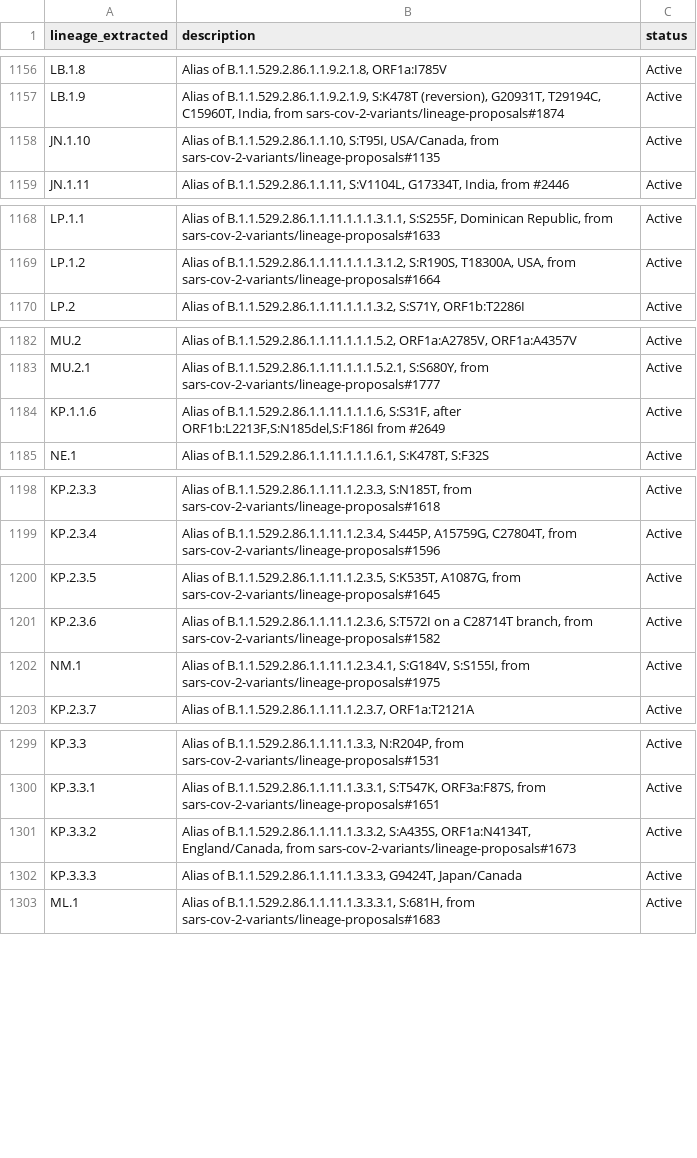
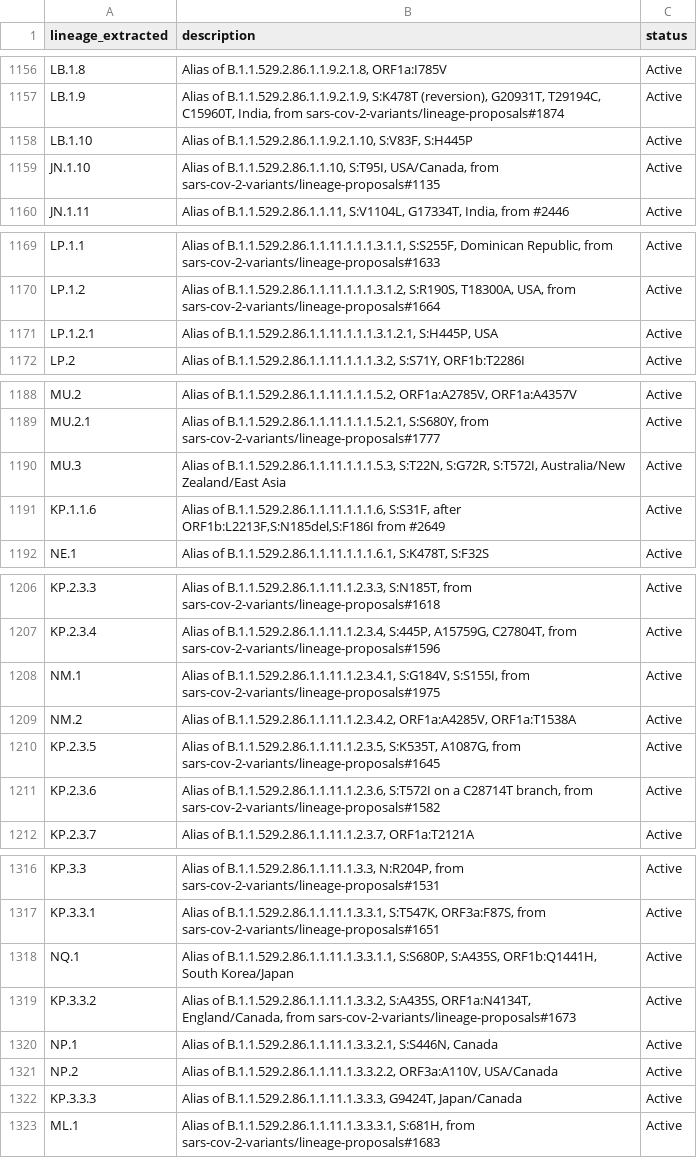
Before and after one commit to NW-PaGe/lineage_classifications, a CSV file: data/lineages.csv, drawn as a sheet; only a part is shown, gaps mark what is left out; the diff covers the shown part only.

```diff
--- a/data/lineages.csv
+++ b/data/lineages.csv
@@ -1157,2 +1157,3 @@ LB.1.8,"Alias of B.1.1.529.2.86.1.1.9.2.1.8, ORF1a:I785V",Active
 LB.1.9,"Alias of B.1.1.529.2.86.1.1.9.2.1.9, S:K478T (reversion), G20931T, T29194C, C15960T, India, from sars-cov-2-variants/lineage-proposals#1874",Active
+LB.1.10,"Alias of B.1.1.529.2.86.1.1.9.2.1.10, S:V83F, S:H445P",Active
 JN.1.10,"Alias of B.1.1.529.2.86.1.1.10, S:T95I, USA/Canada, from sars-cov-2-variants/lineage-proposals#1135",Active
@@ -1169,2 +1170,3 @@ LP.1.1,"Alias of B.1.1.529.2.86.1.1.11.1.1.1.3.1.1, S:S255F, Dominican Republic,
 LP.1.2,"Alias of B.1.1.529.2.86.1.1.11.1.1.1.3.1.2, S:R190S, T18300A, USA, from sars-cov-2-variants/lineage-proposals#1664",Active
+LP.1.2.1,"Alias of B.1.1.529.2.86.1.1.11.1.1.1.3.1.2.1, S:H445P, USA",Active
 LP.2,"Alias of B.1.1.529.2.86.1.1.11.1.1.1.3.2, S:S71Y, ORF1b:T2286I",Active
@@ -1183,2 +1189,3 @@ MU.2,"Alias of B.1.1.529.2.86.1.1.11.1.1.1.5.2, ORF1a:A2785V, ORF1a:A4357V",Acti
 MU.2.1,"Alias of B.1.1.529.2.86.1.1.11.1.1.1.5.2.1, S:S680Y, from sars-cov-2-variants/lineage-proposals#1777",Active
+MU.3,"Alias of B.1.1.529.2.86.1.1.11.1.1.1.5.3, S:T22N, S:G72R, S:T572I, Australia/New Zealand/East Asia",Active
 KP.1.1.6,"Alias of B.1.1.529.2.86.1.1.11.1.1.1.6, S:S31F, after ORF1b:L2213F,S:N185del,S:F186I from #2649",Active
@@ -1199,5 +1207,6 @@ KP.2.3.3,"Alias of B.1.1.529.2.86.1.1.11.1.2.3.3, S:N185T, from sars-cov-2-varia
 KP.2.3.4,"Alias of B.1.1.529.2.86.1.1.11.1.2.3.4, S:445P, A15759G, C27804T, from sars-cov-2-variants/lineage-proposals#1596",Active
+NM.1,"Alias of B.1.1.529.2.86.1.1.11.1.2.3.4.1, S:G184V, S:S155I, from sars-cov-2-variants/lineage-proposals#1975",Active
+NM.2,"Alias of B.1.1.529.2.86.1.1.11.1.2.3.4.2, ORF1a:A4285V, ORF1a:T1538A",Active
 KP.2.3.5,"Alias of B.1.1.529.2.86.1.1.11.1.2.3.5, S:K535T, A1087G, from sars-cov-2-variants/lineage-proposals#1645",Active
 KP.2.3.6,"Alias of B.1.1.529.2.86.1.1.11.1.2.3.6, S:T572I on a C28714T branch, from sars-cov-2-variants/lineage-proposals#1582",Active
-NM.1,"Alias of B.1.1.529.2.86.1.1.11.1.2.3.4.1, S:G184V, S:S155I, from sars-cov-2-variants/lineage-proposals#1975",Active
 KP.2.3.7,"Alias of B.1.1.529.2.86.1.1.11.1.2.3.7, ORF1a:T2121A",Active
@@ -1300,3 +1317,6 @@ KP.3.3,"Alias of B.1.1.529.2.86.1.1.11.1.3.3, N:R204P, from sars-cov-2-variants/
 KP.3.3.1,"Alias of B.1.1.529.2.86.1.1.11.1.3.3.1, S:T547K, ORF3a:F87S, from sars-cov-2-variants/lineage-proposals#1651",Active
+NQ.1,"Alias of B.1.1.529.2.86.1.1.11.1.3.3.1.1, S:S680P, S:A435S, ORF1b:Q1441H, South Korea/Japan",Active
 KP.3.3.2,"Alias of B.1.1.529.2.86.1.1.11.1.3.3.2, S:A435S, ORF1a:N4134T, England/Canada, from sars-cov-2-variants/lineage-proposals#1673",Active
+NP.1,"Alias of B.1.1.529.2.86.1.1.11.1.3.3.2.1, S:S446N, Canada",Active
+NP.2,"Alias of B.1.1.529.2.86.1.1.11.1.3.3.2.2, ORF3a:A110V, USA/Canada",Active
 KP.3.3.3,"Alias of B.1.1.529.2.86.1.1.11.1.3.3.3, G9424T, Japan/Canada",Active
```
Also changed, not shown: 18 added rows and 1 edited cell elsewhere in this file.
